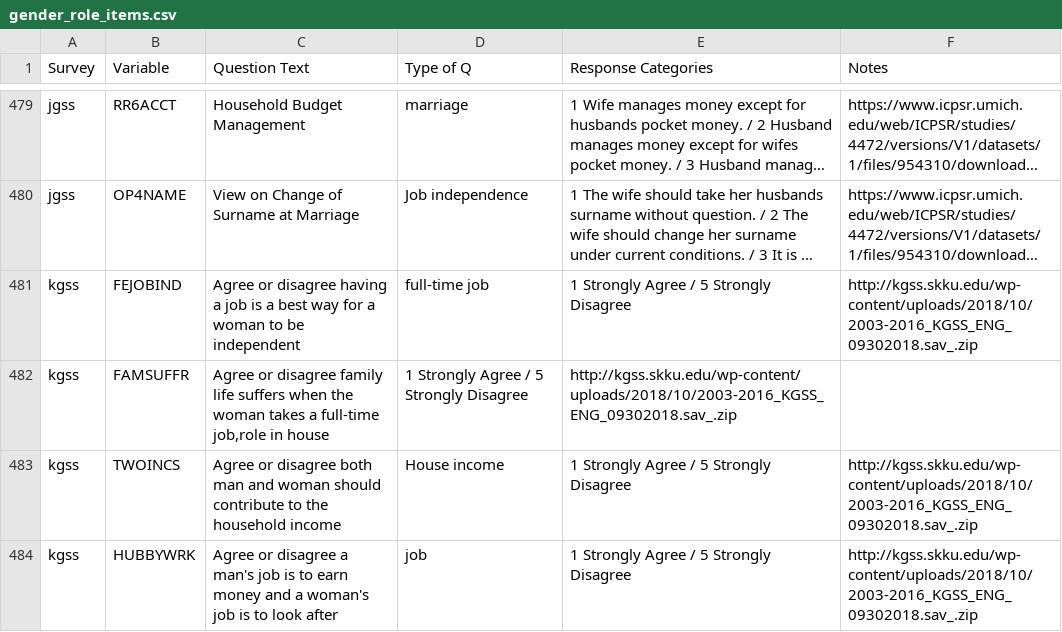
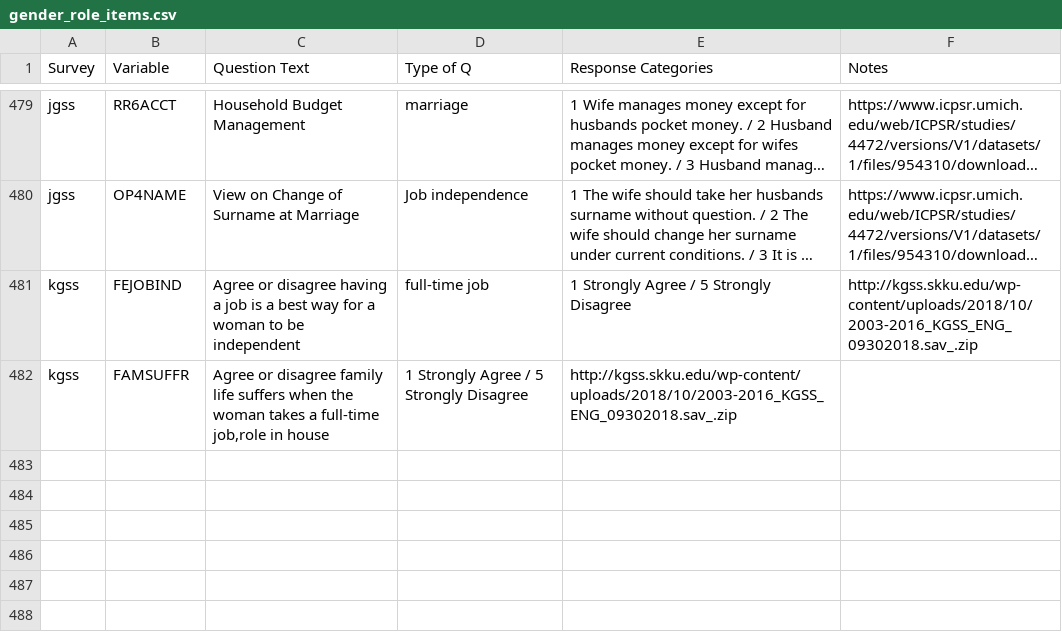
Before and after one commit to fsolt/dcpo_gender_roles, a CSV file: data-raw/gender_role_items.csv, drawn as a sheet; only a part is shown, gaps mark what is left out; long unchanged cells end in …; the diff names each change by its address in the sheet, - before the commit and + after, or states it on an @@ line.

Commit message:
Update gender_role_items.csv

```diff
--- a/data-raw/gender_role_items.csv
+++ b/data-raw/gender_role_items.csv
-row 483: kgss | TWOINCS | Agree or disagree both man and woman should contribute to the household income | House income | 1 Strongly Agree / 5 Strongly Disagree | http://kgss.skku.edu/wp-content/uploads/2018/10/2003-2016_KGSS_ENG_09302018.sav_.zip
-row 484: kgss | HUBBYWRK | Agree or disagree a man's job is to earn money and a woman's job is to look after | job | 1 Strongly Agree / 5 Strongly Disagree | http://kgss.skku.edu/wp-content/uploads/2018/10/2003-2016_KGSS_ENG_09302018.sav_.zip
```
